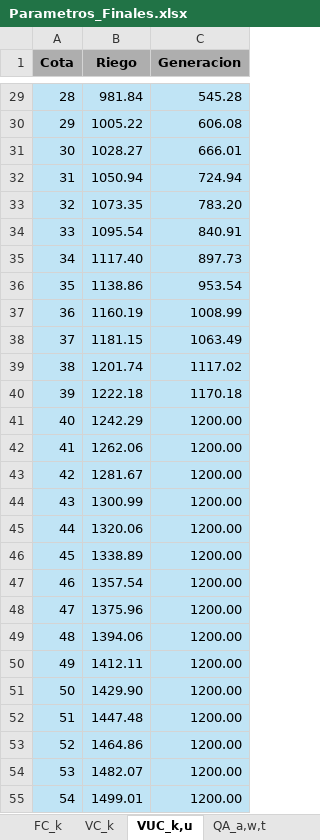
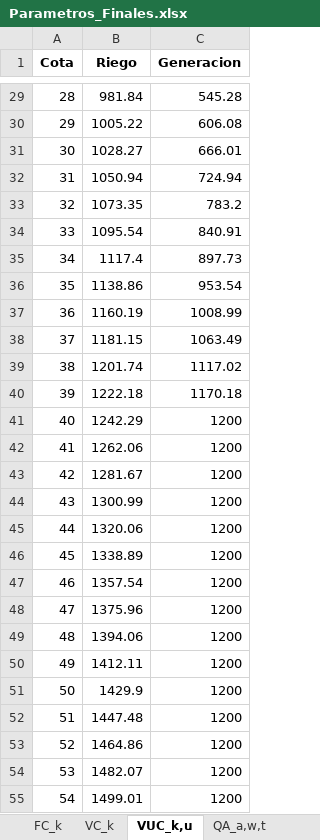
Before and after one commit to GabrielEichholzUc/Modelo-Capstone, an Excel workbook: Parametros_Finales.xlsx, sheet VUC_k,u, drawn as a sheet; only a part is shown, gaps mark what is left out; values as stored, in another font and other column widths than the file's, no borders; the diff covers the shown part only; the diff names each change by its address in the sheet, - before the commit and + after, or states it on an @@ line.

```diff
--- a/Parametros_Finales.xlsx (sheet VUC_k,u)
+++ b/Parametros_Finales.xlsx (sheet VUC_k,u)
-A1:C1 fill: #AEAEAE
+A1:C1 fill: none
-A29:C55 fill: #C0E4F5
+A29:C55 fill: none
-C33 (Generacion): 783.20
+C33 (Generacion): 783.2
-B35 (Riego): 1117.40
+B35 (Riego): 1117.4
-C41:C55 (Generacion): 1200.00
+C41:C55 (Generacion): 1200
-B51 (Riego): 1429.90
+B51 (Riego): 1429.9
```
Also changed, not shown: 48 edited cells and cell formats elsewhere in this sheet, sheet QA_a,w,t, sheet Índices, sheet VC_k, sheet FC_k, sheet QD_d,j,w, sheet FS_w, 3 more sheets, other sheet tabs, 19 other files.
